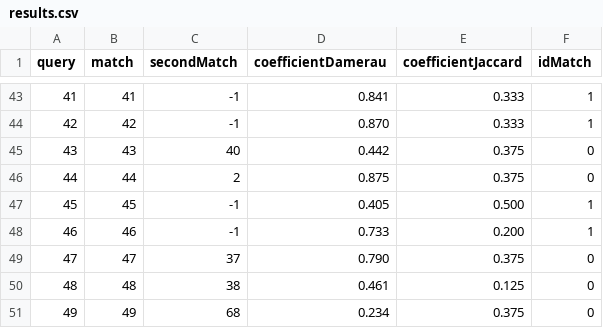
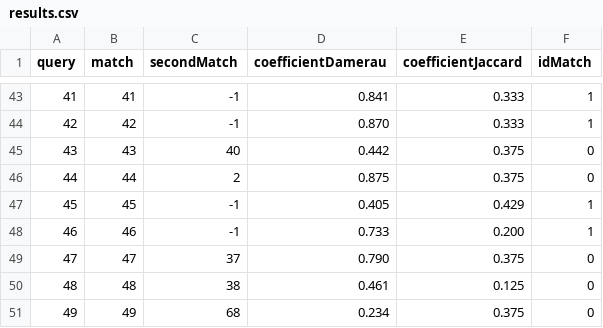
Before and after one commit to luislascano01/AI_VLookUp, a CSV file: OperatingDir/results.csv, drawn as a sheet; only a part is shown, gaps mark what is left out; the diff covers the shown part only.

```diff
--- a/OperatingDir/results.csv
+++ b/OperatingDir/results.csv
@@ -46,3 +46,3 @@ query,match,secondMatch,coefficientDamerau,coefficientJaccard,idMatch
 44,44,2,0.875,0.375,0
-45,45,-1,0.405,0.500,1
+45,45,-1,0.405,0.429,1
 46,46,-1,0.733,0.200,1
```
Also changed, not shown: 10 edited cells elsewhere in this file, 5 other files.
